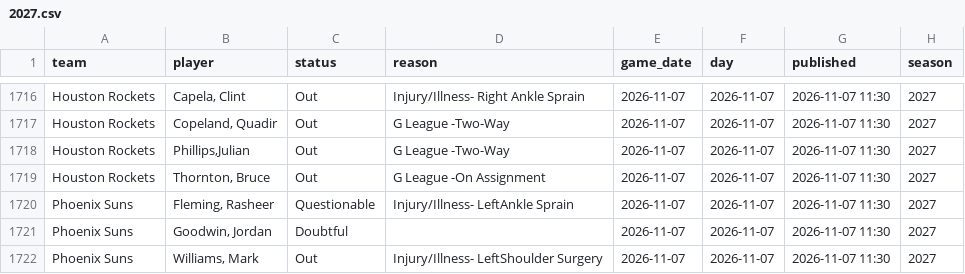
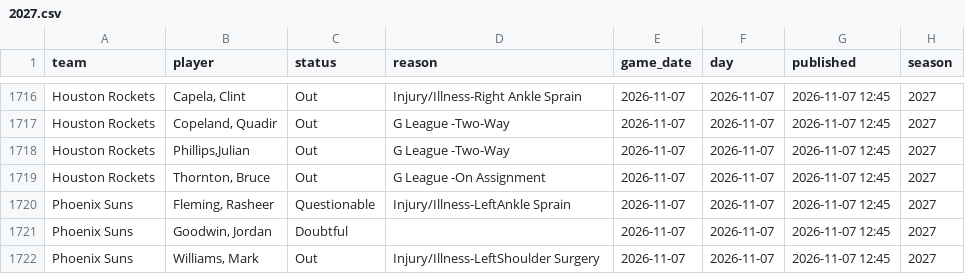
Before and after one commit to martinez-hub/nbaPredicts, a CSV file: data/injury_reports/2027.csv, drawn as a sheet; only a part is shown, gaps mark what is left out; the diff covers the shown part only; the diff names each change by its address in the sheet, - before the commit and + after, or states it on an @@ line.

```diff
--- a/data/injury_reports/2027.csv
+++ b/data/injury_reports/2027.csv
-D1716 (reason): Injury/Illness- Right Ankle Sprain
+D1716 (reason): Injury/Illness-Right Ankle Sprain
-G1716:G1722 (published): 2026-11-07 11:30
+G1716:G1722 (published): 2026-11-07 12:45
-D1720 (reason): Injury/Illness- LeftAnkle Sprain
+D1720 (reason): Injury/Illness-LeftAnkle Sprain
-D1722 (reason): Injury/Illness- LeftShoulder Surgery
+D1722 (reason): Injury/Illness-LeftShoulder Surgery
```
Also changed, not shown: 36 edited cells elsewhere in this file, data/player_predictions/2027.csv, data/predictions/2027.csv, 1 other file.
